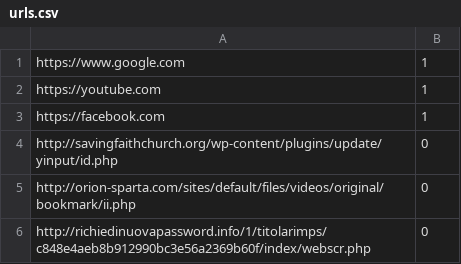
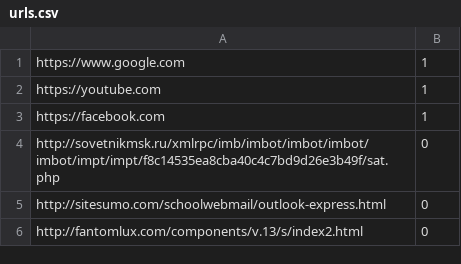
Before and after one commit to rvhirsch/PhishingImageProject, a CSV file: imgkit-0.1.7/urls.csv, drawn as a sheet.

```diff
--- a/imgkit-0.1.7/urls.csv
+++ b/imgkit-0.1.7/urls.csv
@@ -3,4 +3,4 @@ https://youtube.com , 1
 https://facebook.com , 1
-http://savingfaithchurch.org/wp-content/plugins/update/yinput/id.php , 0
-http://orion-sparta.com/sites/default/files/videos/original/bookmark/ii.php , 0
-http://richiedinuovapassword.info/1/titolarimps/c848e4aeb8b912990bc3e56a2369b60f/index/webscr.php , 0
+http://sovetnikmsk.ru/xmlrpc/imb/imbot/imbot/imbot/imbot/impt/impt/f8c14535ea8cba40c4c7bd9d26e3b49f/sat.php , 0
+http://sitesumo.com/schoolwebmail/outlook-express.html , 0
+http://fantomlux.com/components/v.13/s/index2.html , 0
```
Also changed, not shown: imgkit-0.1.7/websiteList.csv, 6 other files.
